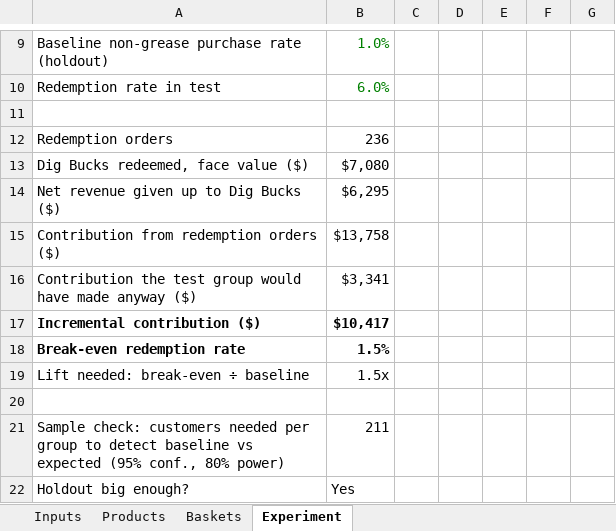
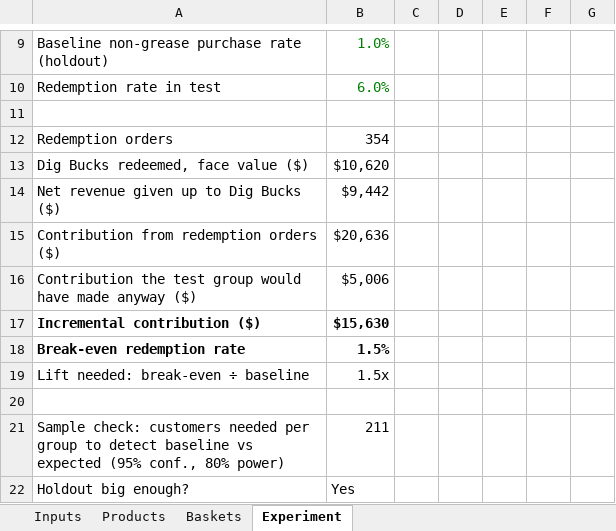
Before and after one commit to MJB1000/CLAUDE-CODE-V1, an Excel workbook: diggerlid-ops-hub/deliverables/bfcm-2026-deck/dig-bucks-model.xlsx, sheet Experiment, drawn as a sheet; only a part is shown, gaps mark what is left out; values as stored, in another font and other column widths than the file's, no borders; the diff covers the shown part only; the diff names each change by its address in the sheet, - before the commit and + after, or states it on an @@ line.

```diff
--- a/diggerlid-ops-hub/deliverables/bfcm-2026-deck/dig-bucks-model.xlsx (sheet Experiment)
+++ b/diggerlid-ops-hub/deliverables/bfcm-2026-deck/dig-bucks-model.xlsx (sheet Experiment)
-B12: 236
+B12: 354
-B13: $7,080
+B13: $10,620
-B14: $6,295
+B14: $9,442
-B15: $13,758
+B15: $20,636
-B16: $3,341
+B16: $5,006
-B17: $10,417
+B17: $15,630
```
Also changed, not shown: 32 edited cells elsewhere in this sheet, sheet Inputs.
